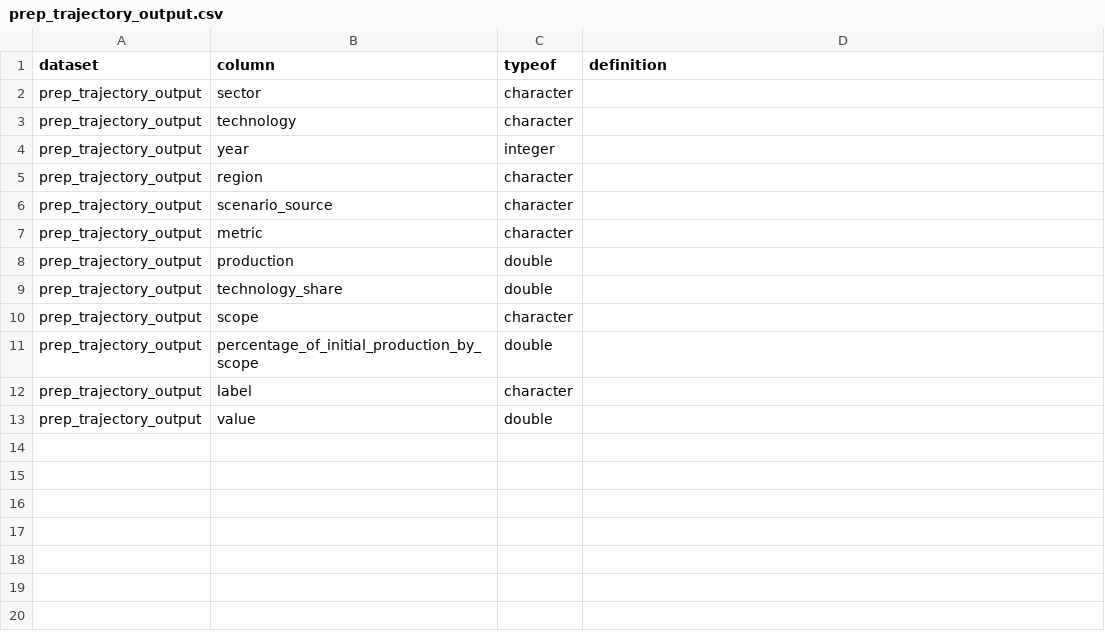
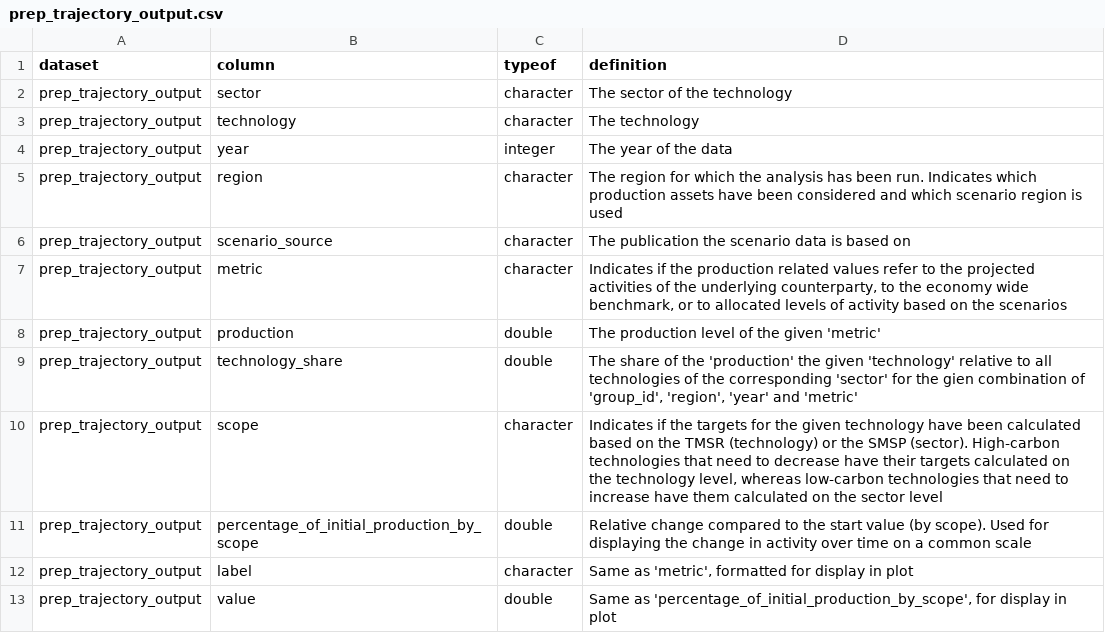
Before and after one commit to RMI-PACTA/r2dii.plot, a CSV file: data-raw/data_dictionary/prep_trajectory_output.csv, drawn as a sheet.

Commit message:
Update prep_trajectory_output.csv

```diff
--- a/data-raw/data_dictionary/prep_trajectory_output.csv
+++ b/data-raw/data_dictionary/prep_trajectory_output.csv
@@ -1,13 +1,13 @@
 dataset,column,typeof,definition
-prep_trajectory_output,sector,character,
-prep_trajectory_output,technology,character,
-prep_trajectory_output,year,integer,
-prep_trajectory_output,region,character,
-prep_trajectory_output,scenario_source,character,
-prep_trajectory_output,metric,character,
-prep_trajectory_output,production,double,
-prep_trajectory_output,technology_share,double,
-prep_trajectory_output,scope,character,
-prep_trajectory_output,percentage_of_initial_production_by_scope,double,
-prep_trajectory_output,label,character,
-prep_trajectory_output,value,double,
+prep_trajectory_output,sector,character,The sector of the technology
+prep_trajectory_output,technology,character,The technology
+prep_trajectory_output,year,integer,The year of the data
+prep_trajectory_output,region,character,The region for which the analysis has been run. Indicates which production assets have been considered and which scenario region is used
+prep_trajectory_output,scenario_source,character,The publication the scenario data is based on
+prep_trajectory_output,metric,character,"Indicates if the production related values refer to the projected activities of the underlying counterparty, to the economy wide benchmark, or to allocated levels of activity based on the scenarios"
+prep_trajectory_output,production,double,"The production level of the given 'metric'"
+prep_trajectory_output,technology_share,double,"The share of the 'production' the given 'technology' relative to all technologies of the corresponding 'sector' for the gien combination of 'group_id', 'region', 'year' and 'metric'"
+prep_trajectory_output,scope,character,"Indicates if the targets for the given technology have been calculated based on the TMSR (technology) or the SMSP (sector). High-carbon technologies that need to decrease have their targets calculated on the technology level, whereas low-carbon technologies that need to increase have them calculated on the sector level"
+prep_trajectory_output,percentage_of_initial_production_by_scope,double,Relative change compared to the start value (by scope). Used for displaying the change in activity over time on a common scale
+prep_trajectory_output,label,character,"Same as 'metric', formatted for display in plot"
+prep_trajectory_output,value,double,"Same as 'percentage_of_initial_production_by_scope', for display in plot"
```
